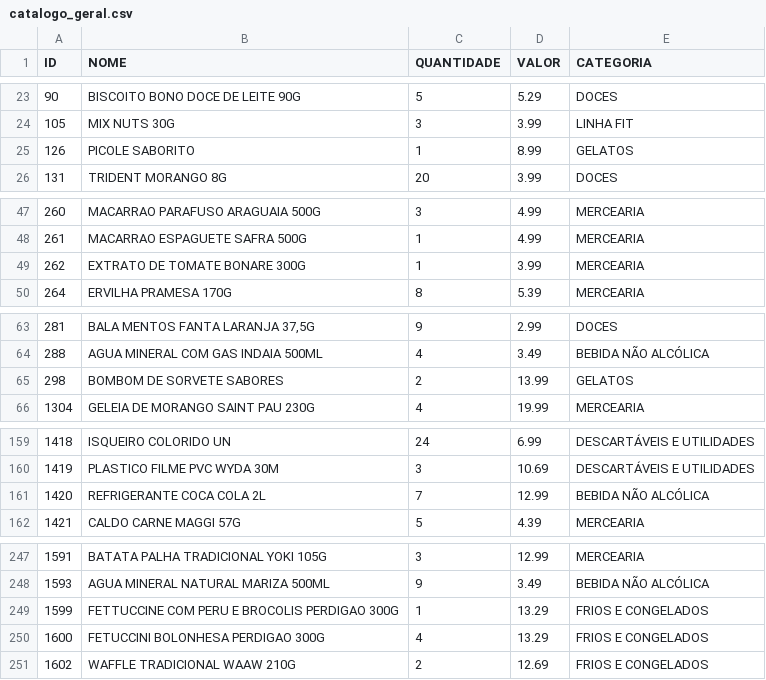
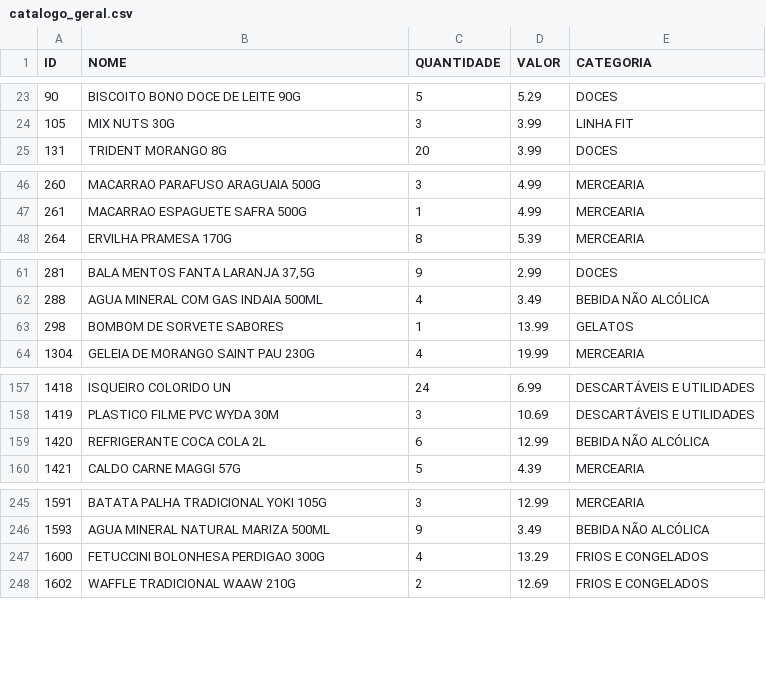
Before and after one commit to guicobracraft-prog/PesquisadeMercado, a CSV file: catalogo_geral.csv, drawn as a sheet; only a part is shown, gaps mark what is left out; the diff covers the shown part only.

```diff
--- a/catalogo_geral.csv
+++ b/catalogo_geral.csv
@@ -24,3 +24,2 @@ ID;NOME;QUANTIDADE;VALOR;CATEGORIA
 105;MIX NUTS 30G;3;3.99;LINHA FIT
-126;PICOLE SABORITO;1;8.99;GELATOS
 131;TRIDENT MORANGO 8G;20;3.99;DOCES
@@ -48,3 +47,2 @@ ID;NOME;QUANTIDADE;VALOR;CATEGORIA
 261;MACARRAO ESPAGUETE SAFRA 500G;1;4.99;MERCEARIA
-262;EXTRATO DE TOMATE BONARE 300G;1;3.99;MERCEARIA
 264;ERVILHA PRAMESA 170G;8;5.39;MERCEARIA
@@ -64,3 +62,3 @@ ID;NOME;QUANTIDADE;VALOR;CATEGORIA
 288;AGUA MINERAL COM GAS INDAIA 500ML;4;3.49;BEBIDA NÃO ALCÓLICA
-298;BOMBOM DE SORVETE SABORES;2;13.99;GELATOS
+298;BOMBOM DE SORVETE SABORES;1;13.99;GELATOS
 1304;GELEIA DE MORANGO SAINT PAU 230G;4;19.99;MERCEARIA
@@ -160,3 +158,3 @@ ID;NOME;QUANTIDADE;VALOR;CATEGORIA
 1419;PLASTICO FILME PVC WYDA 30M;3;10.69;DESCARTÁVEIS E UTILIDADES
-1420;REFRIGERANTE COCA COLA 2L;7;12.99;BEBIDA NÃO ALCÓLICA
+1420;REFRIGERANTE COCA COLA 2L;6;12.99;BEBIDA NÃO ALCÓLICA
 1421;CALDO CARNE MAGGI 57G;5;4.39;MERCEARIA
@@ -248,3 +246,2 @@ ID;NOME;QUANTIDADE;VALOR;CATEGORIA
 1593;AGUA MINERAL NATURAL MARIZA 500ML;9;3.49;BEBIDA NÃO ALCÓLICA
-1599;FETTUCCINE COM PERU E BROCOLIS PERDIGAO 300G;1;13.29;FRIOS E CONGELADOS
 1600;FETUCCINI BOLONHESA PERDIGAO 300G;4;13.29;FRIOS E CONGELADOS
```
Also changed, not shown: 2 edited cells elsewhere in this file, catalogo_por_categoria.csv, vendas_acumuladas.csv, 3 other files.
